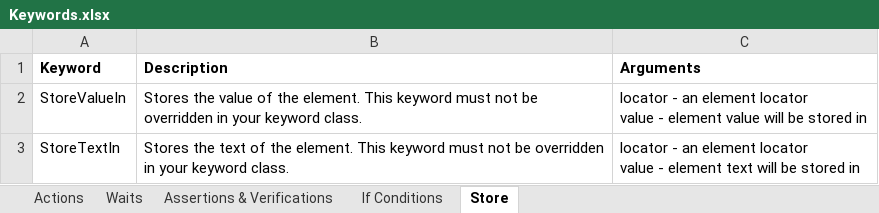
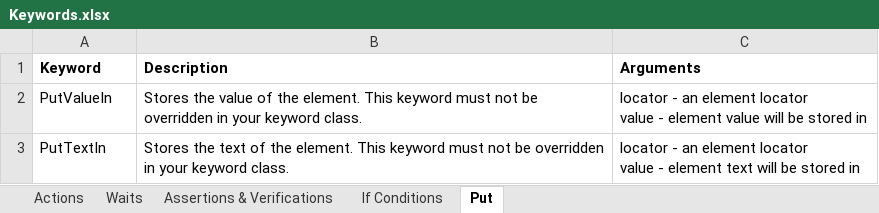
Before and after one commit to pavanraju/olo, an Excel workbook: doc/Keywords.xlsx, sheet Put, drawn as a sheet; values as stored, in another font and other column widths than the file's, no borders; the diff names each change by its address in the sheet, - before the commit and + after, or states it on an @@ line.

Commit message:
changing keyword StoreValueIn and StoreTextIn
Changed StoredValueIn and StoreTextIn to PutValueIn and PutTextIn. Usage
in KeywordDrivenTest should be {{get.<name>}}. Adding sample usage of
keywords xls file.

```diff
--- a/doc/Keywords.xlsx (sheet Put)
+++ b/doc/Keywords.xlsx (sheet Put)
-sheet tab: Store
+sheet tab: Put
-A2 (Keyword): StoreValueIn
+A2 (Keyword): PutValueIn
-A3 (Keyword): StoreTextIn
+A3 (Keyword): PutTextIn
```
Also changed, not shown: 5 other files.
